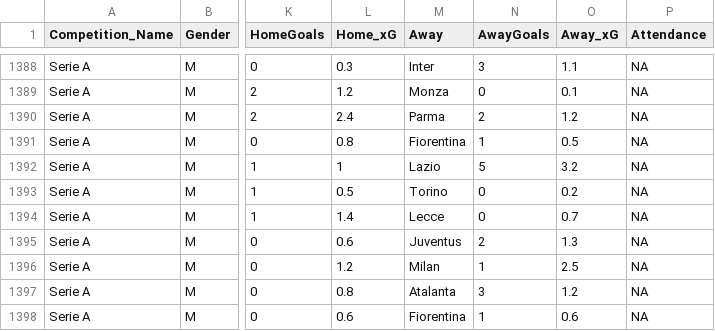
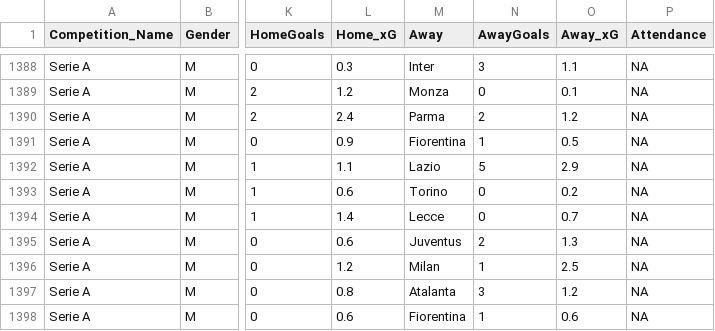
Before and after one commit to steodose/club-elo, a CSV file: matches_all_leagues.csv, drawn as a sheet; only a part is shown, gaps mark what is left out; the diff covers the shown part only; the diff names each change by its address in the sheet, - before the commit and + after, or states it on an @@ line.

```diff
--- a/matches_all_leagues.csv
+++ b/matches_all_leagues.csv
-L1391 (Home_xG): 0.8
+L1391 (Home_xG): 0.9
-L1392 (Home_xG): 1
+L1392 (Home_xG): 1.1
-O1392 (Away_xG): 3.2
+O1392 (Away_xG): 2.9
-L1393 (Home_xG): 0.5
+L1393 (Home_xG): 0.6
```
Also changed, not shown: 1 added row, 1 removed row and 34 edited cells elsewhere in this file.
